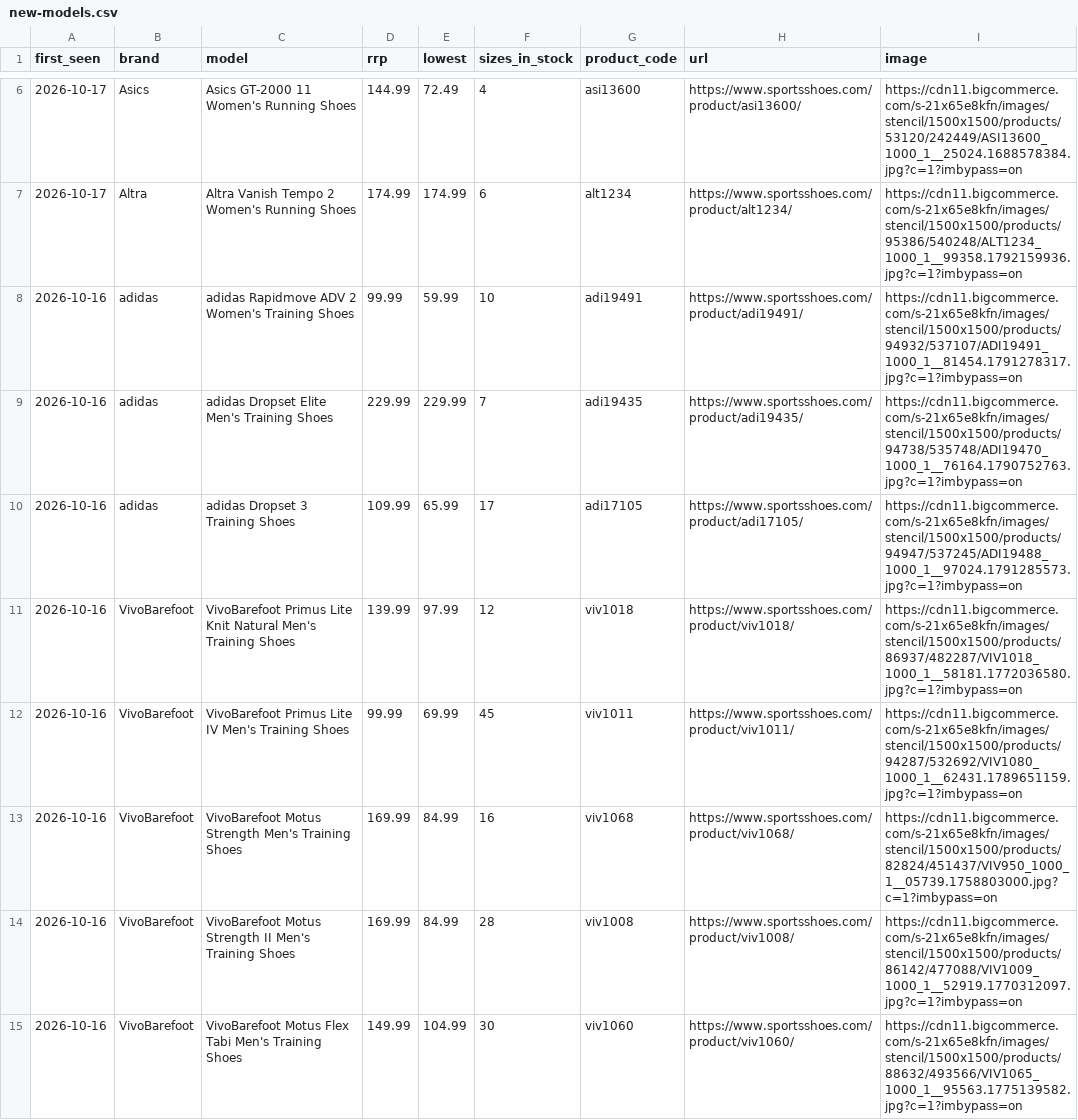
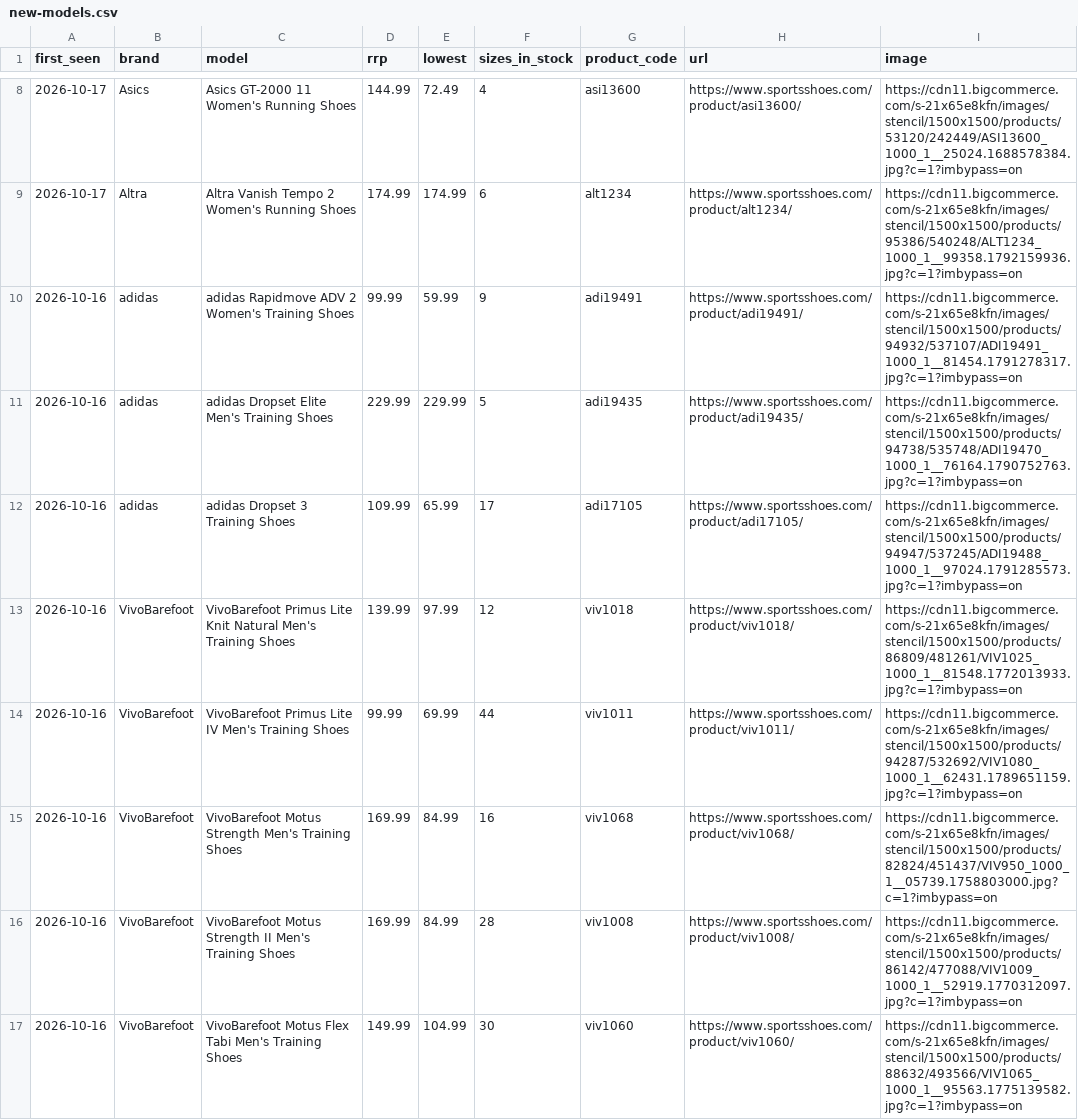
Before and after one commit to ecrawford-c28/shoe-finder, a CSV file: nmfr/public/new-models.csv, drawn as a sheet; only a part is shown, gaps mark what is left out; the diff covers the shown part only.

Commit message:
Refresh prices and stock from the SportsShoes feed

```diff
--- a/nmfr/public/new-models.csv
+++ b/nmfr/public/new-models.csv
@@ -7,7 +9,7 @@ first_seen,brand,model,rrp,lowest,sizes_in_stock,product_code,url,image
 2026-10-17,Altra,Altra Vanish Tempo 2 Women's Running Shoes,174.99,174.99,6,alt1234,https://www.sportsshoes.com/product/alt1234/,https://cdn11.bigcommerce.com/s-21x65e8kfn/images/stencil/1500x1500/products/95386/540248/ALT1234_1000_1__99358.1792159936.jpg?c=1?imbypass=on
-2026-10-16,adidas,adidas Rapidmove ADV 2 Women's Training Shoes,99.99,59.99,10,adi19491,https://www.sportsshoes.com/product/adi19491/,https://cdn11.bigcommerce.com/s-21x65e8kfn/images/stencil/1500x1500/products/94932/537107/ADI19491_1000_1__81454.1791278317.jpg?c=1?imbypass=on
-2026-10-16,adidas,adidas Dropset Elite Men's Training Shoes,229.99,229.99,7,adi19435,https://www.sportsshoes.com/product/adi19435/,https://cdn11.bigcommerce.com/s-21x65e8kfn/images/stencil/1500x1500/products/94738/535748/ADI19470_1000_1__76164.1790752763.jpg?c=1?imbypass=on
+2026-10-16,adidas,adidas Rapidmove ADV 2 Women's Training Shoes,99.99,59.99,9,adi19491,https://www.sportsshoes.com/product/adi19491/,https://cdn11.bigcommerce.com/s-21x65e8kfn/images/stencil/1500x1500/products/94932/537107/ADI19491_1000_1__81454.1791278317.jpg?c=1?imbypass=on
+2026-10-16,adidas,adidas Dropset Elite Men's Training Shoes,229.99,229.99,5,adi19435,https://www.sportsshoes.com/product/adi19435/,https://cdn11.bigcommerce.com/s-21x65e8kfn/images/stencil/1500x1500/products/94738/535748/ADI19470_1000_1__76164.1790752763.jpg?c=1?imbypass=on
 2026-10-16,adidas,adidas Dropset 3 Training Shoes,109.99,65.99,17,adi17105,https://www.sportsshoes.com/product/adi17105/,https://cdn11.bigcommerce.com/s-21x65e8kfn/images/stencil/1500x1500/products/94947/537245/ADI19488_1000_1__97024.1791285573.jpg?c=1?imbypass=on
-2026-10-16,VivoBarefoot,VivoBarefoot Primus Lite Knit Natural Men's Training Shoes,139.99,97.99,12,viv1018,https://www.sportsshoes.com/product/viv1018/,https://cdn11.bigcommerce.com/s-21x65e8kfn/images/stencil/1500x1500/products/86937/482287/VIV1018_1000_1__58181.1772036580.jpg?c=1?imbypass=on
-2026-10-16,VivoBarefoot,VivoBarefoot Primus Lite IV Men's Training Shoes,99.99,69.99,45,viv1011,https://www.sportsshoes.com/product/viv1011/,https://cdn11.bigcommerce.com/s-21x65e8kfn/images/stencil/1500x1500/products/94287/532692/VIV1080_1000_1__62431.1789651159.jpg?c=1?imbypass=on
+2026-10-16,VivoBarefoot,VivoBarefoot Primus Lite Knit Natural Men's Training Shoes,139.99,97.99,12,viv1018,https://www.sportsshoes.com/product/viv1018/,https://cdn11.bigcommerce.com/s-21x65e8kfn/images/stencil/1500x1500/products/86809/481261/VIV1025_1000_1__81548.1772013933.jpg?c=1?imbypass=on
+2026-10-16,VivoBarefoot,VivoBarefoot Primus Lite IV Men's Training Shoes,99.99,69.99,44,viv1011,https://www.sportsshoes.com/product/viv1011/,https://cdn11.bigcommerce.com/s-21x65e8kfn/images/stencil/1500x1500/products/94287/532692/VIV1080_1000_1__62431.1789651159.jpg?c=1?imbypass=on
 2026-10-16,VivoBarefoot,VivoBarefoot Motus Strength Men's Training Shoes,169.99,84.99,16,viv1068,https://www.sportsshoes.com/product/viv1068/,https://cdn11.bigcommerce.com/s-21x65e8kfn/images/stencil/1500x1500/products/82824/451437/VIV950_1000_1__05739.1758803000.jpg?c=1?imbypass=on
```
Also changed, not shown: 2 added rows and 7 edited cells elsewhere in this file, nmfr/data/new-models-baseline.csv, 2 other files.
